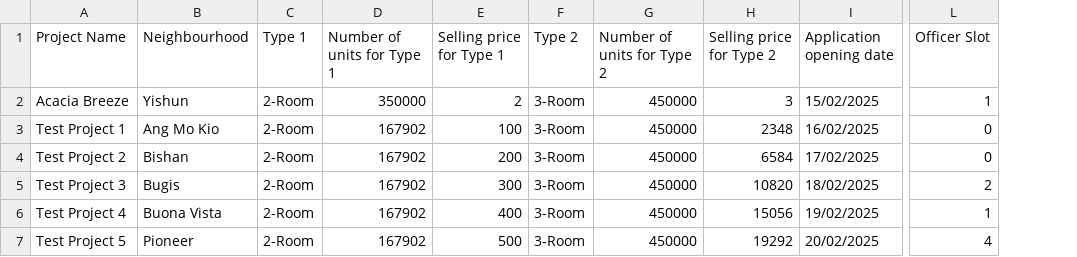
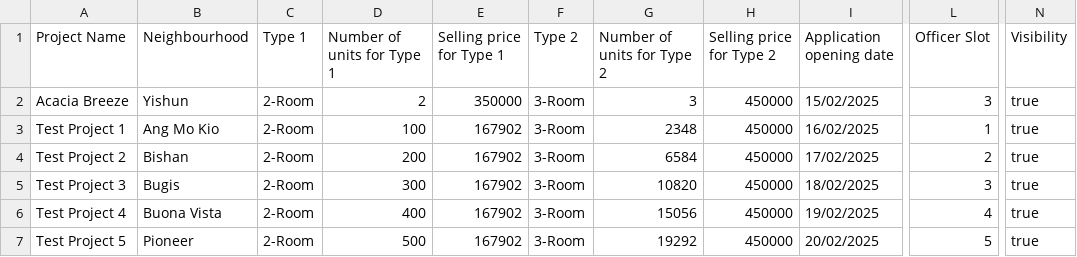
Before and after one commit to Elkan-Ong/SC2002Proj, a CSV file: out/production/BTO/Files/ProjectList.csv, drawn as a sheet; only a part is shown, gaps mark what is left out; the diff covers the shown part only; the diff names each change by its address in the sheet, - before the commit and + after, or states it on an @@ line.

```diff
--- a/out/production/BTO/Files/ProjectList.csv
+++ b/out/production/BTO/Files/ProjectList.csv
+column N (Visibility), rows 2-7: all true
-D2 (Number of units for Type 1): 350000
+D2 (Number of units for Type 1): 2
-E2 (Selling price for Type 1): 2
+E2 (Selling price for Type 1): 350000
-G2 (Number of units for Type 2): 450000
+G2 (Number of units for Type 2): 3
-H2 (Selling price for Type 2): 3
+H2 (Selling price for Type 2): 450000
-L2 (Officer Slot): 1
+L2 (Officer Slot): 3
-D3 (Number of units for Type 1): 167902
+D3 (Number of units for Type 1): 100
-E3 (Selling price for Type 1): 100
+E3 (Selling price for Type 1): 167902
-G3 (Number of units for Type 2): 450000
+G3 (Number of units for Type 2): 2348
-H3 (Selling price for Type 2): 2348
+H3 (Selling price for Type 2): 450000
-L3 (Officer Slot): 0
+L3 (Officer Slot): 1
-D4 (Number of units for Type 1): 167902
+D4 (Number of units for Type 1): 200
-E4 (Selling price for Type 1): 200
+E4 (Selling price for Type 1): 167902
-G4 (Number of units for Type 2): 450000
+G4 (Number of units for Type 2): 6584
-H4 (Selling price for Type 2): 6584
+H4 (Selling price for Type 2): 450000
-L4 (Officer Slot): 0
+L4 (Officer Slot): 2
-D5 (Number of units for Type 1): 167902
+D5 (Number of units for Type 1): 300
-E5 (Selling price for Type 1): 300
+E5 (Selling price for Type 1): 167902
-G5 (Number of units for Type 2): 450000
+G5 (Number of units for Type 2): 10820
-H5 (Selling price for Type 2): 10820
+H5 (Selling price for Type 2): 450000
-L5 (Officer Slot): 2
+L5 (Officer Slot): 3
-D6 (Number of units for Type 1): 167902
+D6 (Number of units for Type 1): 400
-E6 (Selling price for Type 1): 400
+E6 (Selling price for Type 1): 167902
-G6 (Number of units for Type 2): 450000
+G6 (Number of units for Type 2): 15056
-H6 (Selling price for Type 2): 15056
+H6 (Selling price for Type 2): 450000
-L6 (Officer Slot): 1
+L6 (Officer Slot): 4
-D7 (Number of units for Type 1): 167902
+D7 (Number of units for Type 1): 500
-E7 (Selling price for Type 1): 500
+E7 (Selling price for Type 1): 167902
-G7 (Number of units for Type 2): 450000
+G7 (Number of units for Type 2): 19292
-H7 (Selling price for Type 2): 19292
+H7 (Selling price for Type 2): 450000
-L7 (Officer Slot): 4
+L7 (Officer Slot): 5
```
Also changed, not shown: 65 edited cells elsewhere in this file, BTO/src/Files/ApplicantList.csv, BTO/src/Files/ProjectList.csv, 13 other files.
